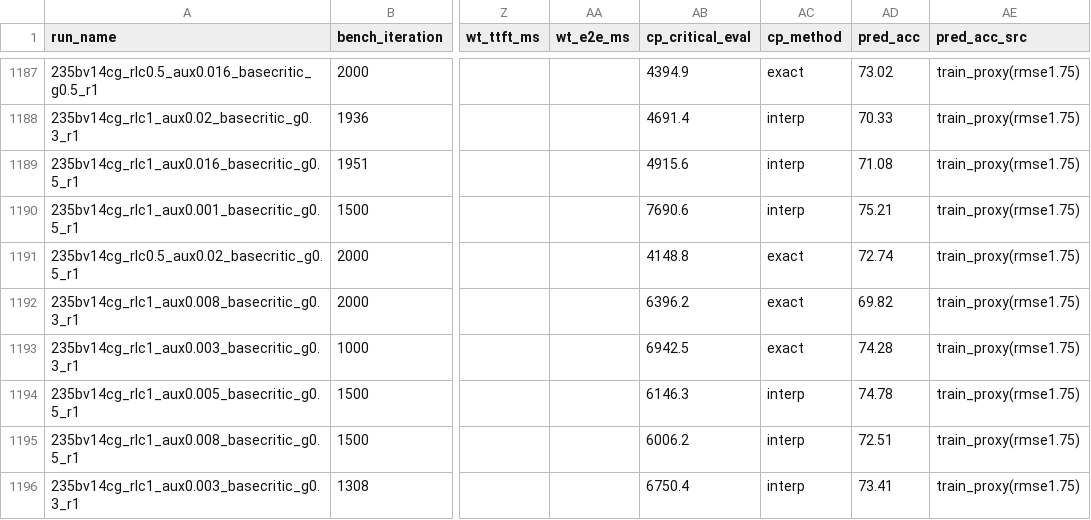
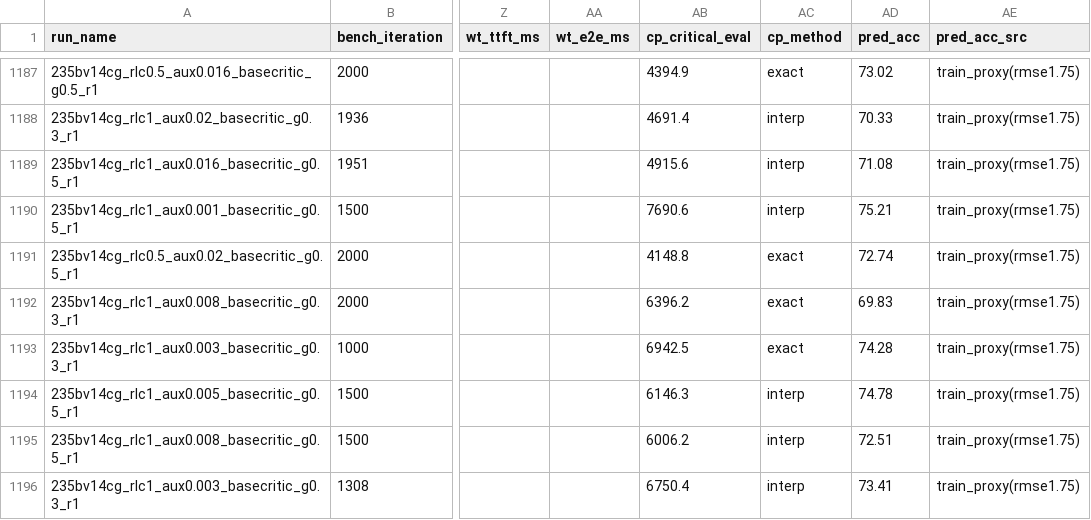
Before and after one commit to jondebug/Pai-Megatron-Patch, a CSV file: examples/qwen3/benchmarks/benchmark_results.csv, drawn as a sheet; only a part is shown, gaps mark what is left out; the diff covers the shown part only; the diff names each change by its address in the sheet, - before the commit and + after, or states it on an @@ line.

Commit message:
auto: refresh benchmark_results.csv 2026-07-08T10:25:09Z

```diff
--- a/examples/qwen3/benchmarks/benchmark_results.csv
+++ b/examples/qwen3/benchmarks/benchmark_results.csv
-AD1192 (pred_acc): 69.82
+AD1192 (pred_acc): 69.83
```
Also changed, not shown: 1 added row and 18 edited cells elsewhere in this file.
